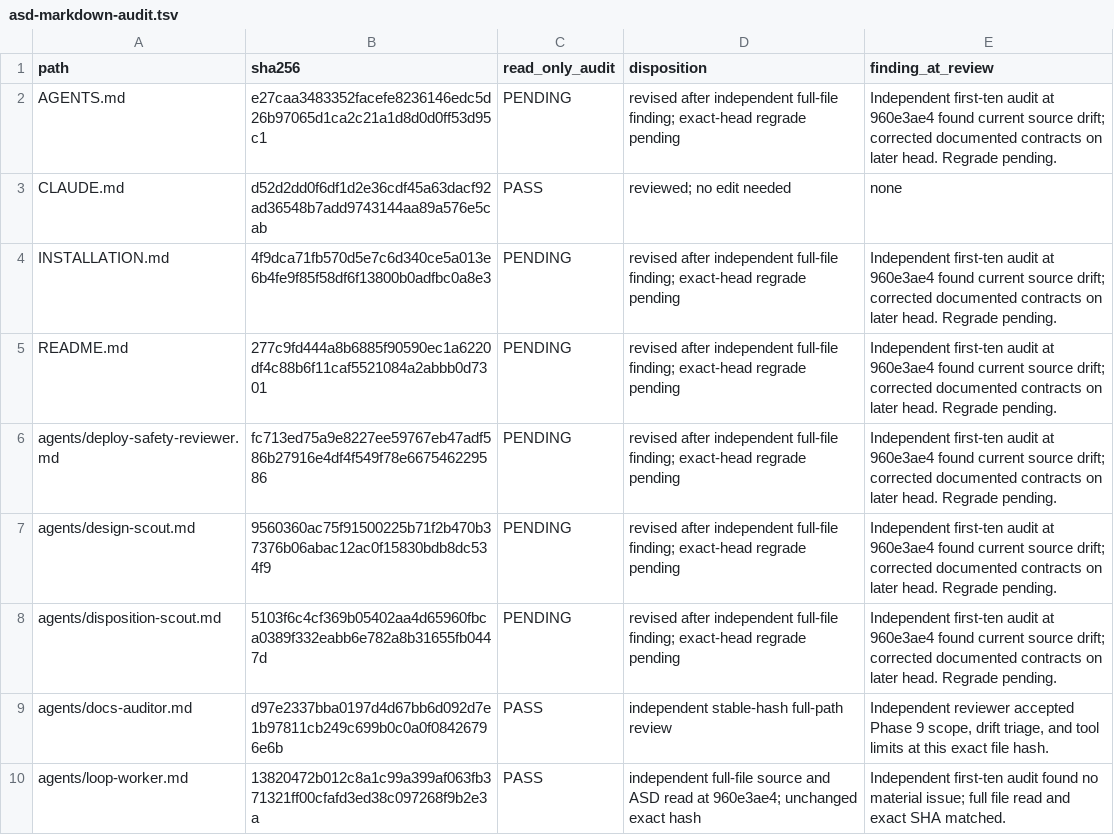
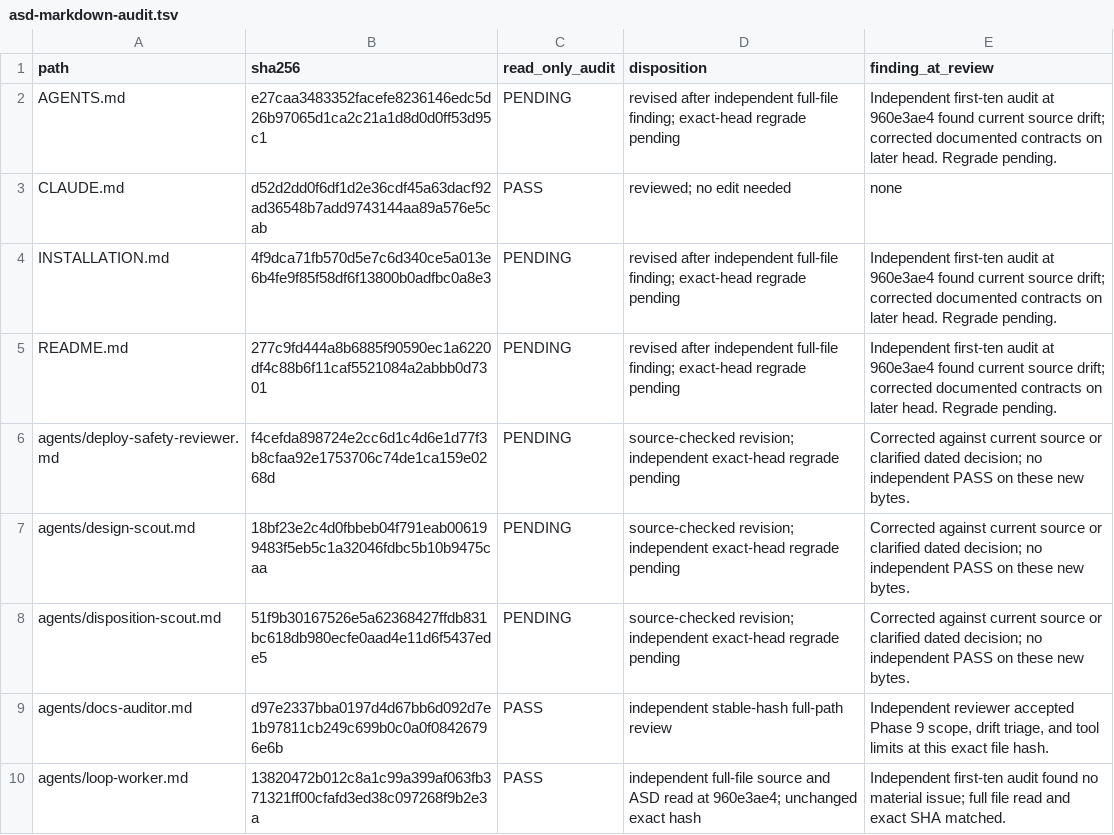
Before and after one commit to blueman82/coderails, a TSV file: docs/asd-markdown-audit.tsv, drawn as a sheet; only a part is shown; the diff covers the shown part only.

Commit message:
docs: align capability tools and review commands

```diff
--- a/docs/asd-markdown-audit.tsv
+++ b/docs/asd-markdown-audit.tsv
@@ -5,5 +5,5 @@ INSTALLATION.md	4f9dca71fb570d5e7c6d340ce5a013e6b4fe9f85f58df6f13800b0adfbc0a8e3
 README.md	277c9fd444a8b6885f90590ec1a6220df4c88b6f11caf5521084a2abbb0d7301	PENDING	revised after independent full-file finding; exact-head regrade pending	Independent first-ten audit at 960e3ae4 found current source drift; corrected documented contracts on later head. Regrade pending.
-agents/deploy-safety-reviewer.md	fc713ed75a9e8227ee59767eb47adf586b27916e4df4f549f78e667546229586	PENDING	revised after independent full-file finding; exact-head regrade pending	Independent first-ten audit at 960e3ae4 found current source drift; corrected documented contracts on later head. Regrade pending.
-agents/design-scout.md	9560360ac75f91500225b71f2b470b37376b06abac12ac0f15830bdb8dc534f9	PENDING	revised after independent full-file finding; exact-head regrade pending	Independent first-ten audit at 960e3ae4 found current source drift; corrected documented contracts on later head. Regrade pending.
-agents/disposition-scout.md	5103f6c4cf369b05402aa4d65960fbca0389f332eabb6e782a8b31655fb0447d	PENDING	revised after independent full-file finding; exact-head regrade pending	Independent first-ten audit at 960e3ae4 found current source drift; corrected documented contracts on later head. Regrade pending.
+agents/deploy-safety-reviewer.md	f4cefda898724e2cc6d1c4d6e1d77f3b8cfaa92e1753706c74de1ca159e0268d	PENDING	source-checked revision; independent exact-head regrade pending	Corrected against current source or clarified dated decision; no independent PASS on these new bytes.
+agents/design-scout.md	18bf23e2c4d0fbbeb04f791eab006199483f5eb5c1a32046fdbc5b10b9475caa	PENDING	source-checked revision; independent exact-head regrade pending	Corrected against current source or clarified dated decision; no independent PASS on these new bytes.
+agents/disposition-scout.md	51f9b30167526e5a62368427ffdb831bc618db980ecfe0aad4e11d6f5437ede5	PENDING	source-checked revision; independent exact-head regrade pending	Corrected against current source or clarified dated decision; no independent PASS on these new bytes.
 agents/docs-auditor.md	d97e2337bba0197d4d67bb6d092d7e1b97811cb249c699b0c0a0f08426796e6b	PASS	independent stable-hash full-path review	Independent reviewer accepted Phase 9 scope, drift triage, and tool limits at this exact file hash.
```
Also changed, not shown: 42 edited cells elsewhere in this file, 12 other files.
